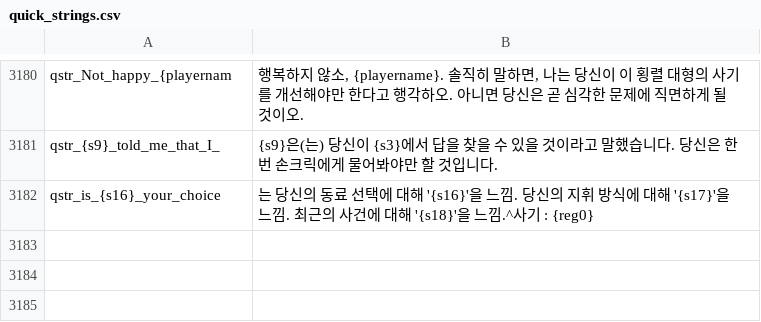
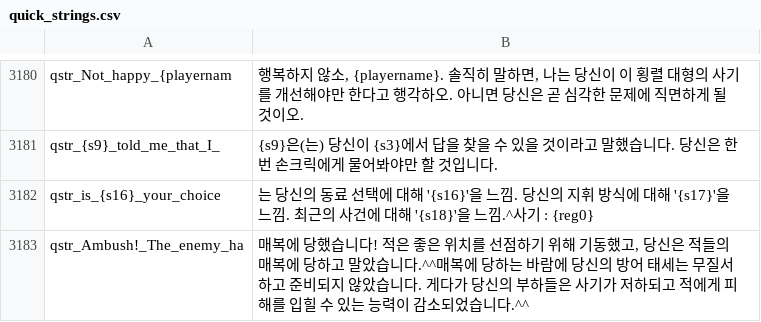
Before and after one commit to 21garam/MB_VikingConquest_R_Korean, a CSV file: languages/en/quick_strings.csv, drawn as a sheet; only a part is shown, gaps mark what is left out; the diff names each change by its address in the sheet, - before the commit and + after, or states it on an @@ line.

Commit message:
매복 메시지 추가/번역
1. 매복 메시지 추가/번역

quick_strings

qstr_Ambush!_The_enemy_ha|

```diff
--- a/languages/en/quick_strings.csv
+++ b/languages/en/quick_strings.csv
+row 3183: qstr_Ambush!_The_enemy_ha | 매복에 당했습니다! 적은 좋은 위치를 선점하기 위해 기동했고, 당신은 적들의 매복에 당하고 말았습니다.^^매복에 당하는 바람에 당신의 방어 태세는 무질서하고 준비되지 않았습니다. 게다가 당신의 부하들은 사기가 저하되고 적에게 피해를 입힐 수 있는 능력이 감소되었습니다.^^
```
